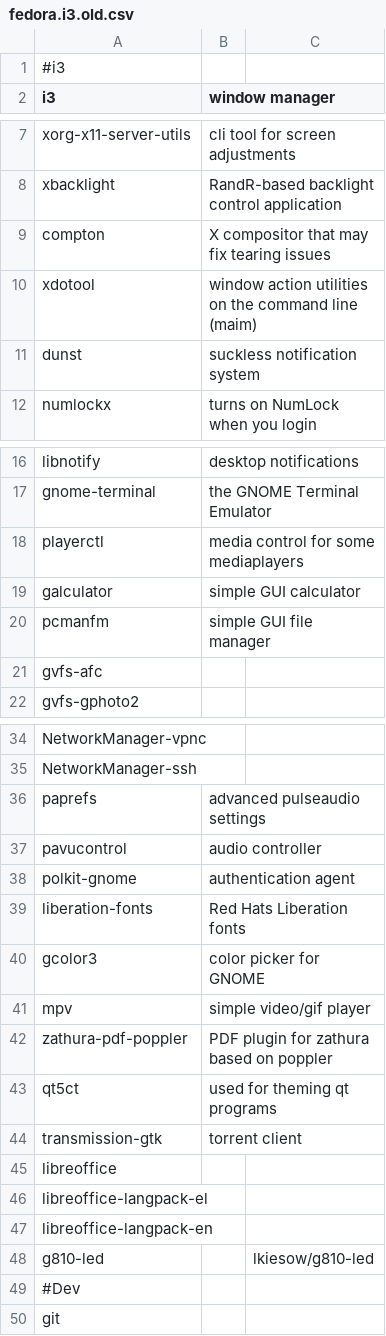
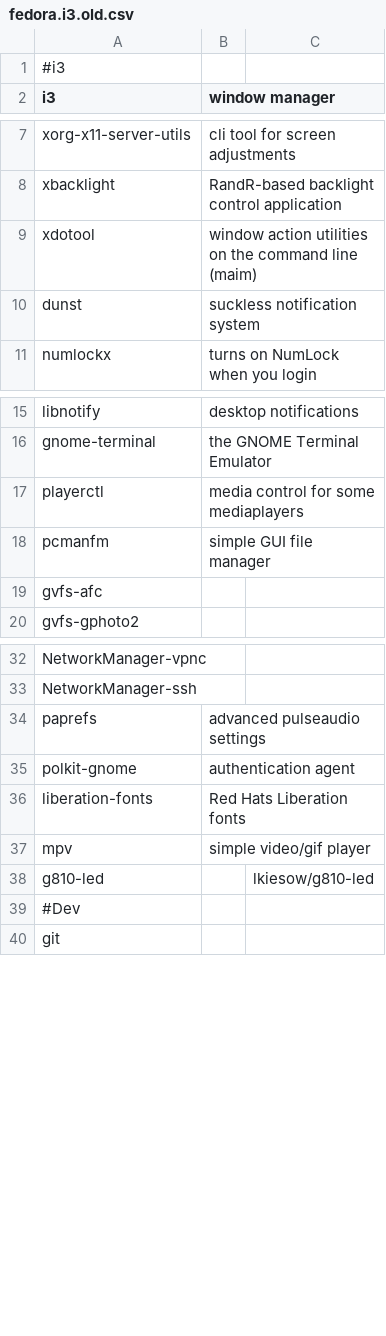
Before and after one commit to ispanos/anergos, a CSV file: programs/fedora.i3.old.csv, drawn as a sheet; only a part is shown, gaps mark what is left out.

```diff
--- a/programs/fedora.i3.old.csv
+++ b/programs/fedora.i3.old.csv
@@ -8,3 +8,2 @@ xorg-x11-server-utils,cli tool for screen adjustments,
 xbacklight,RandR-based backlight control application,
-compton,X compositor that may fix tearing issues,
 xdotool,window action utilities on the command line (maim),
@@ -18,3 +17,2 @@ gnome-terminal,the GNOME Terminal Emulator,
 playerctl,media control for some mediaplayers,
-galculator,simple GUI calculator,
 pcmanfm,simple GUI file manager,
@@ -36,13 +34,5 @@ NetworkManager-ssh,,
 paprefs,advanced pulseaudio settings,
-pavucontrol,audio controller,
 polkit-gnome,authentication agent,
 liberation-fonts,Red Hats Liberation fonts,
-gcolor3,color picker for GNOME,
 mpv,simple video/gif player,
-zathura-pdf-poppler,PDF plugin for zathura based on poppler,
-qt5ct,used for theming qt programs,
-transmission-gtk,torrent client,
-libreoffice,,
-libreoffice-langpack-el,,
-libreoffice-langpack-en,,
 g810-led,,lkiesow/g810-led
```
Also changed, not shown: programs/arch.archive.csv, programs/arch.i3.csv, 1 other file.
